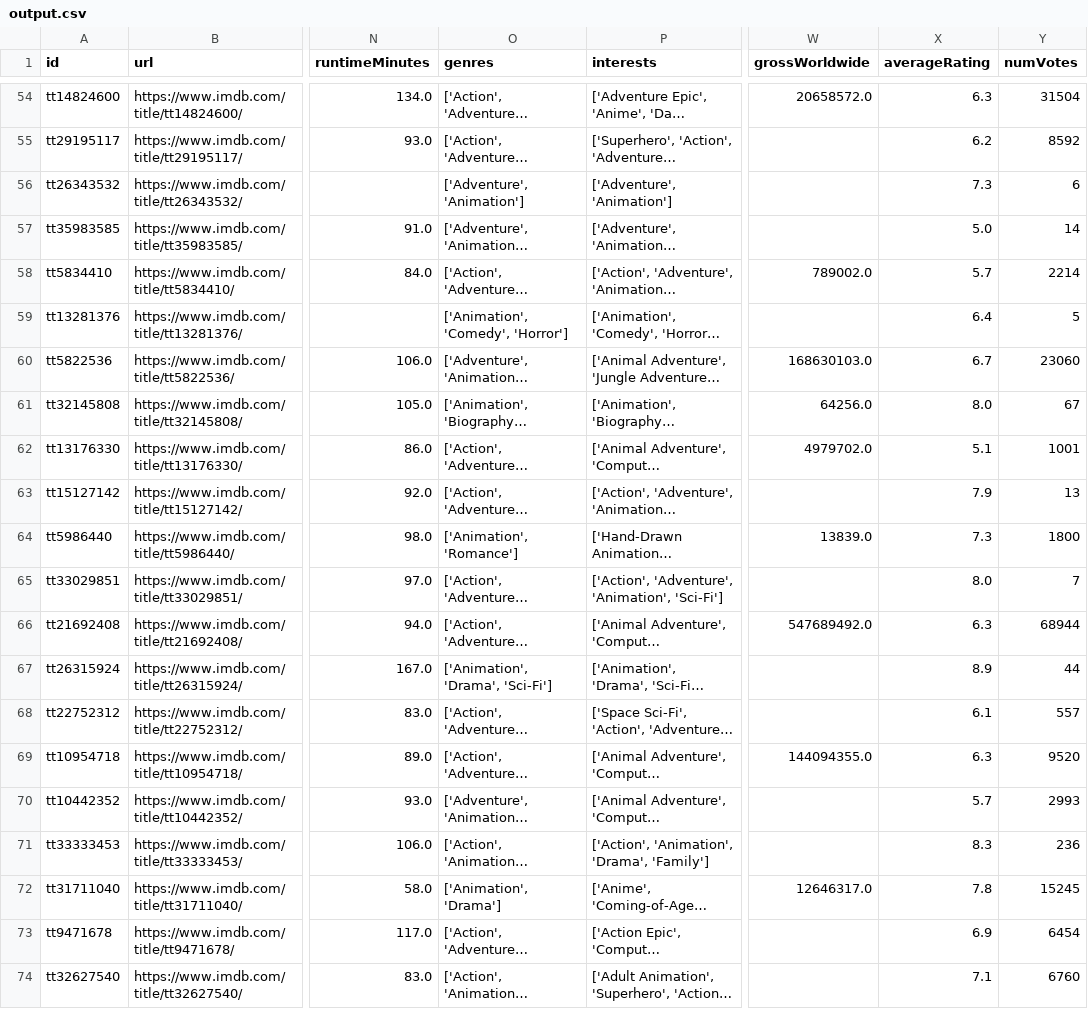
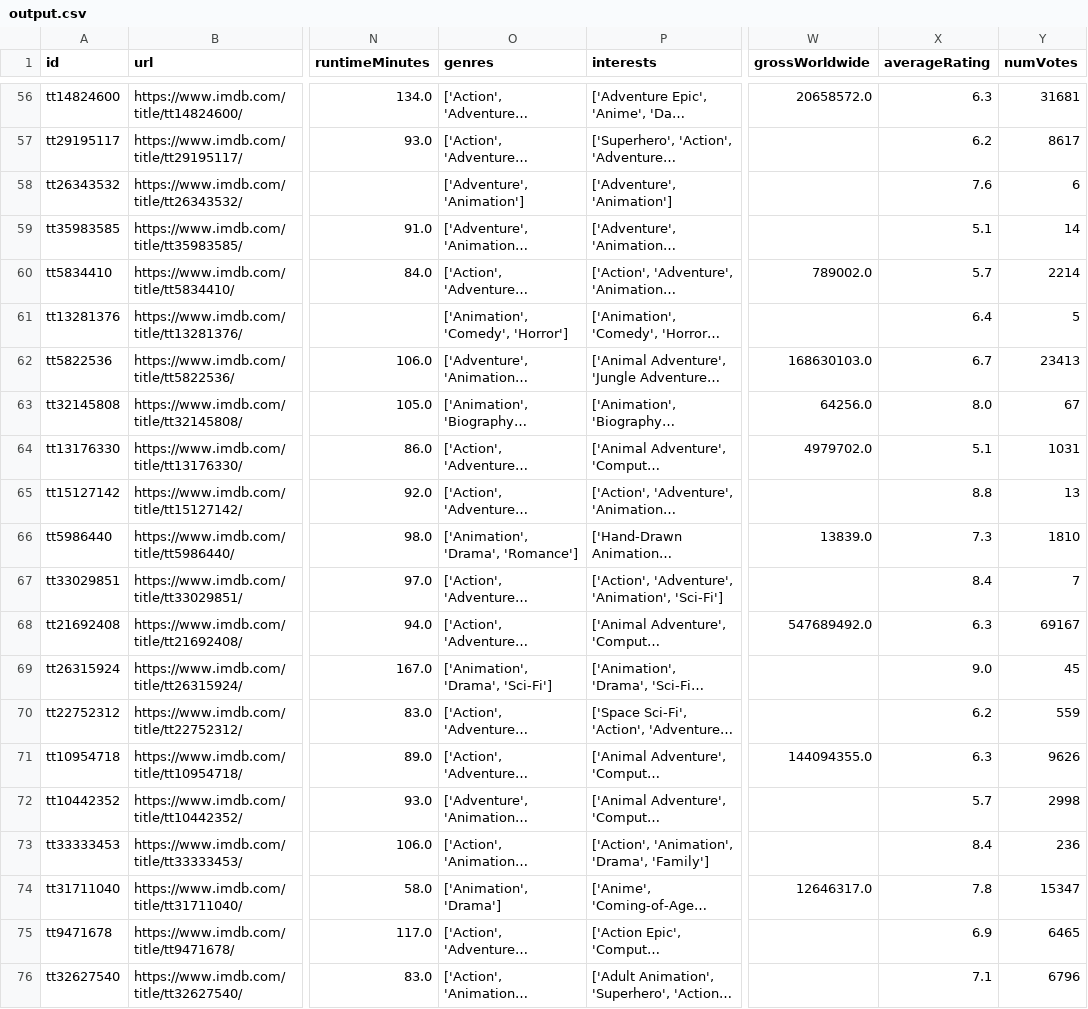
Before and after one commit to helinozge/Movie-Project, a CSV file: output.csv, drawn as a sheet; only a part is shown, gaps mark what is left out; long unchanged cells end in …; addresses are those after the commit; the diff covers the shown part only; the diff names each change by its address in the sheet, - before the commit and + after, or states it on an @@ line.

```diff
--- a/output.csv
+++ b/output.csv
-Y56 (numVotes): 31504
+Y56 (numVotes): 31681
-Y57 (numVotes): 8592
+Y57 (numVotes): 8617
-X58 (averageRating): 7.3
+X58 (averageRating): 7.6
-X59 (averageRating): 5.0
+X59 (averageRating): 5.1
-Y62 (numVotes): 23060
+Y62 (numVotes): 23413
-Y64 (numVotes): 1001
+Y64 (numVotes): 1031
-X65 (averageRating): 7.9
+X65 (averageRating): 8.8
-O66 (genres): ['Animation', 'Romance']
+O66 (genres): ['Animation', 'Drama', 'Romance']
-Y66 (numVotes): 1800
+Y66 (numVotes): 1810
-X67 (averageRating): 8.0
+X67 (averageRating): 8.4
-Y68 (numVotes): 68944
+Y68 (numVotes): 69167
-X69 (averageRating): 8.9
+X69 (averageRating): 9.0
-Y69 (numVotes): 44
+Y69 (numVotes): 45
-X70 (averageRating): 6.1
+X70 (averageRating): 6.2
-Y70 (numVotes): 557
+Y70 (numVotes): 559
-Y71 (numVotes): 9520
+Y71 (numVotes): 9626
-Y72 (numVotes): 2993
+Y72 (numVotes): 2998
-X73 (averageRating): 8.3
+X73 (averageRating): 8.4
-Y74 (numVotes): 15245
+Y74 (numVotes): 15347
-Y75 (numVotes): 6454
+Y75 (numVotes): 6465
-Y76 (numVotes): 6760
+Y76 (numVotes): 6796
```
Also changed, not shown: 2 added rows and 51 edited cells elsewhere in this file, 2 other files.
